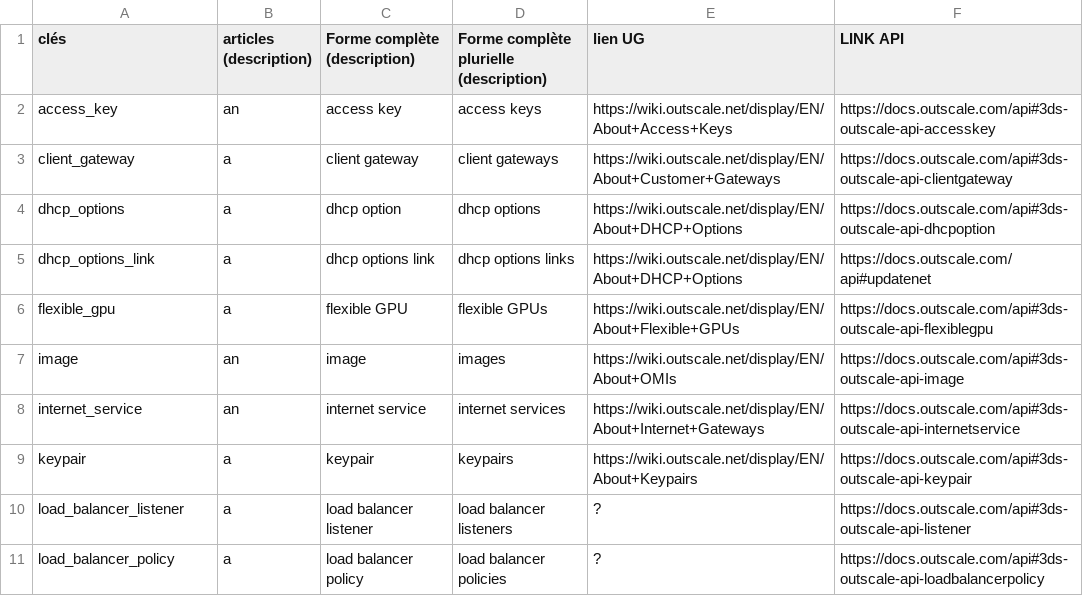
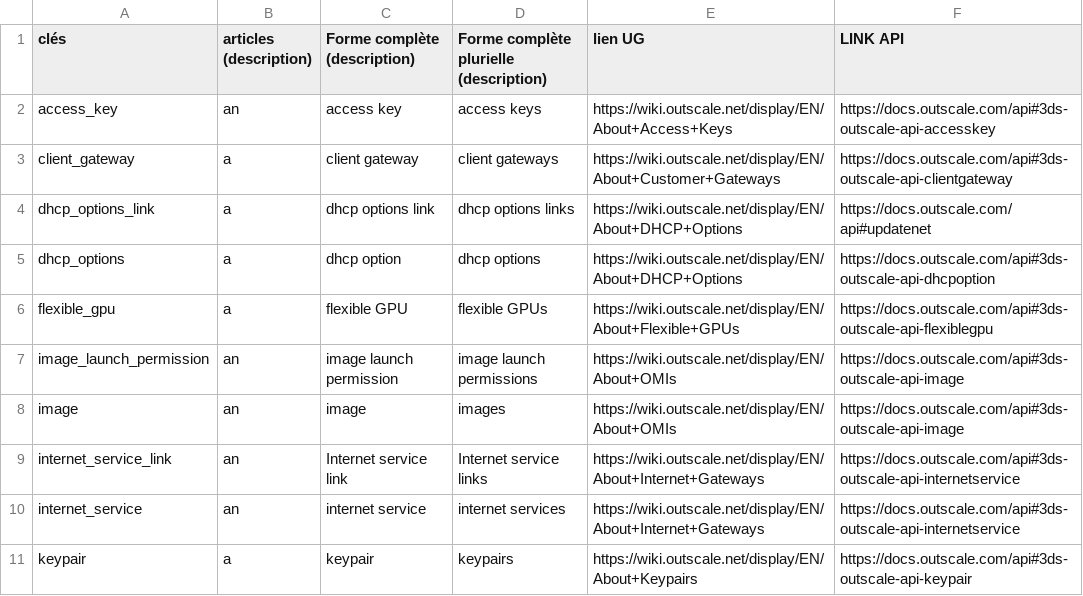
Before and after one commit to outscale/terraform-provider-outscale-doc-components, a CSV file: links.csv, drawn as a sheet; only a part is shown; the shorter side is filled out with more unchanged rows; the diff covers the shown part only.

```diff
--- a/links.csv
+++ b/links.csv
@@ -3,6 +3,8 @@ access_key,an,access key, access keys,https://wiki.outscale.net/display/EN/About
 client_gateway,a,client gateway,client gateways,https://wiki.outscale.net/display/EN/About+Customer+Gateways,https://docs.outscale.com/api#3ds-outscale-api-clientgateway
+dhcp_options_link,a,dhcp options link, dhcp options links,https://wiki.outscale.net/display/EN/About+DHCP+Options,https://docs.outscale.com/api#updatenet
 dhcp_options,a,dhcp option, dhcp options,https://wiki.outscale.net/display/EN/About+DHCP+Options,https://docs.outscale.com/api#3ds-outscale-api-dhcpoption
-dhcp_options_link,a,dhcp options link, dhcp options links,https://wiki.outscale.net/display/EN/About+DHCP+Options,https://docs.outscale.com/api#updatenet
 flexible_gpu,a,flexible GPU,flexible GPUs,https://wiki.outscale.net/display/EN/About+Flexible+GPUs,https://docs.outscale.com/api#3ds-outscale-api-flexiblegpu
+image_launch_permission,an,image launch permission,image launch permissions,https://wiki.outscale.net/display/EN/About+OMIs,https://docs.outscale.com/api#3ds-outscale-api-image
 image,an,image,images,https://wiki.outscale.net/display/EN/About+OMIs,https://docs.outscale.com/api#3ds-outscale-api-image
+internet_service_link,an,Internet service link,Internet service links,https://wiki.outscale.net/display/EN/About+Internet+Gateways,https://docs.outscale.com/api#3ds-outscale-api-internetservice
 internet_service,an,internet service,internet services,https://wiki.outscale.net/display/EN/About+Internet+Gateways,https://docs.outscale.com/api#3ds-outscale-api-internetservice
```
Also changed, not shown: 9 added rows and 1 moved row elsewhere in this file.
